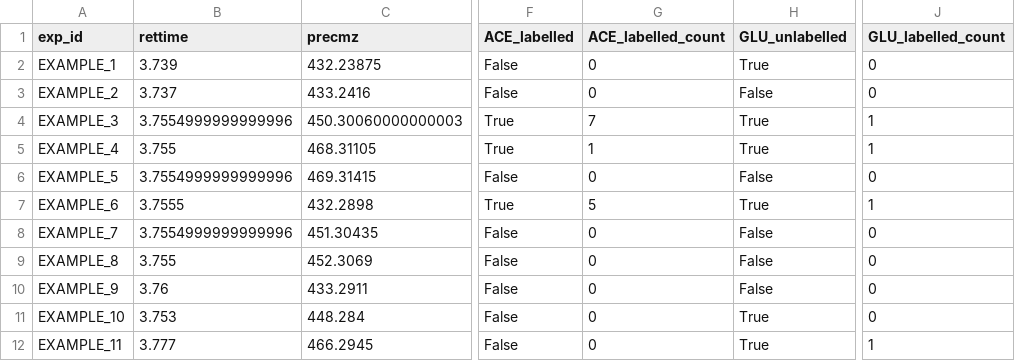
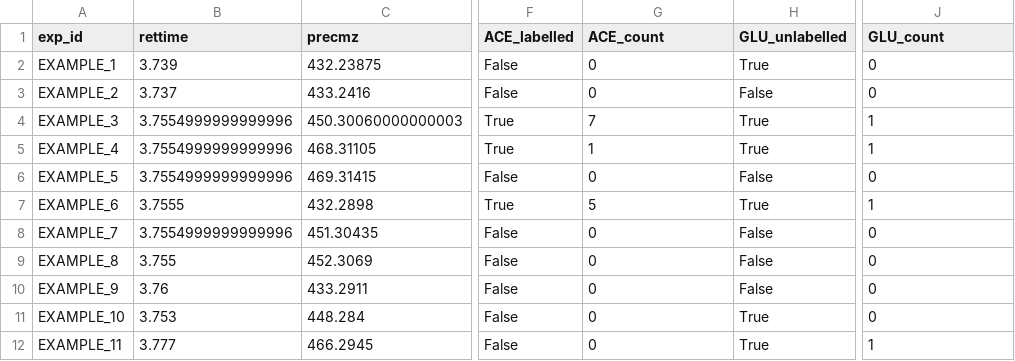
Before and after one commit to liningtonlab/isoanalyst, a CSV file: example_workflow/EXAMPLE/EXAMPLE_data_summary.csv, drawn as a sheet; only a part is shown, gaps mark what is left out; the diff names each change by its address in the sheet, - before the commit and + after, or states it on an @@ line.

```diff
--- a/example_workflow/EXAMPLE/EXAMPLE_data_summary.csv
+++ b/example_workflow/EXAMPLE/EXAMPLE_data_summary.csv
-G1: ACE_labelled_count
+G1: ACE_count
-J1: GLU_labelled_count
+J1: GLU_count
-B5 (rettime): 3.755
+B5 (rettime): 3.7554999999999996
```
Also changed, not shown: example_workflow/EXAMPLE/EXAMPLE_data_summary_filtered.csv, example_workflow/EXAMPLE/all_isotope_analysis/iso_analysis_ACE.csv, 18 other files.
